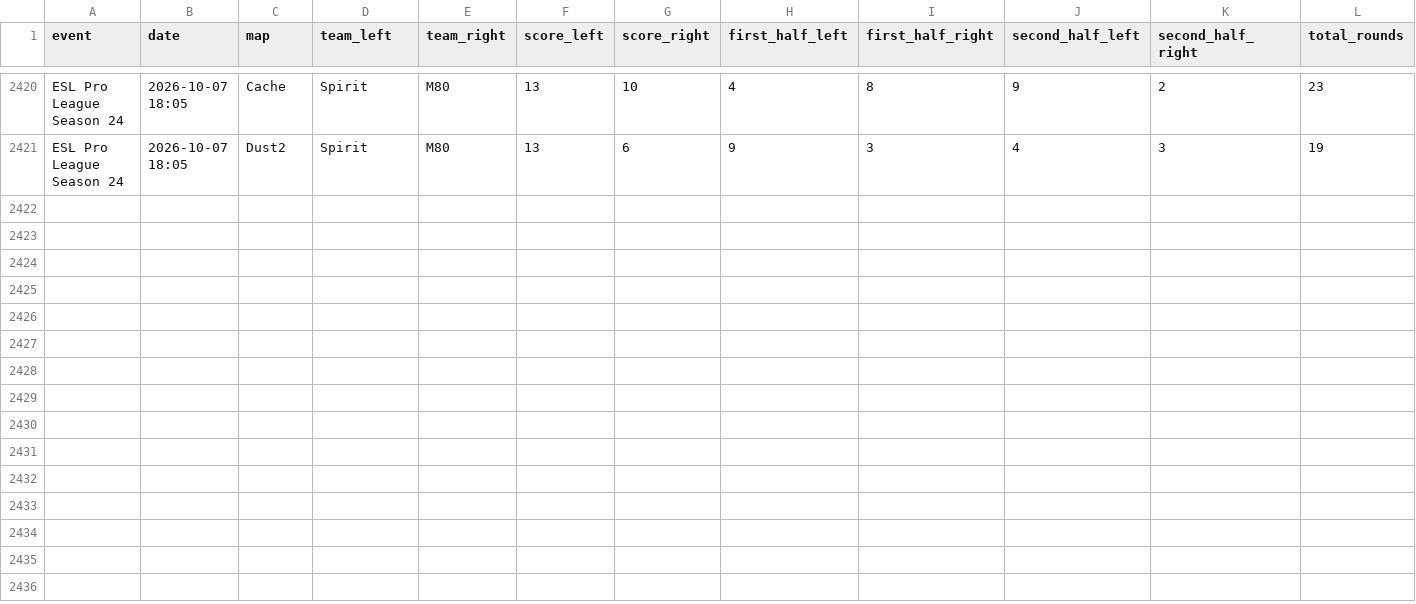
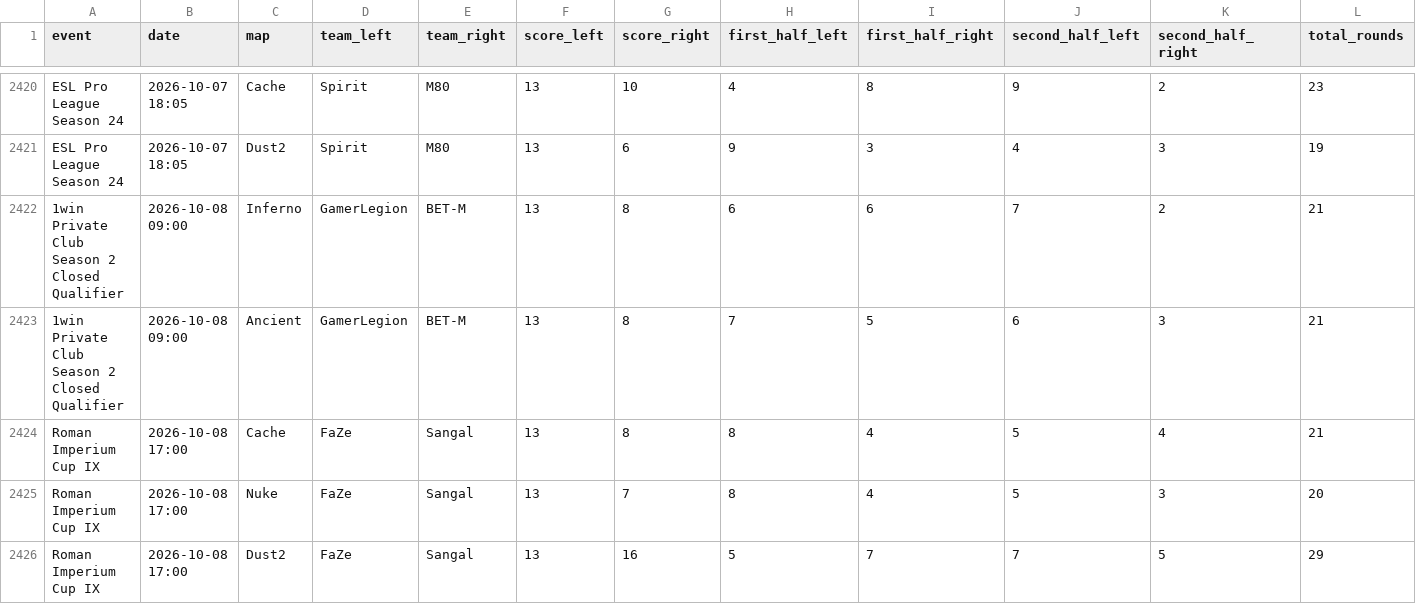
Before and after one commit to StrandedPond/hltv_scraper, a CSV file: hltv_scraper/matches.csv, drawn as a sheet; only a part is shown, gaps mark what is left out; rows hold the shown columns only; the diff names each change by its address in the sheet, - before the commit and + after, or states it on an @@ line.

Commit message:
Automated daily scraper update [skip ci]

```diff
--- a/hltv_scraper/matches.csv
+++ b/hltv_scraper/matches.csv
+row 2422: 1win Private Club Season 2 Closed Qualifier | 2026-10-08 09:00 | Inferno | GamerLegion | BET-M | 13 | 8 | 6 | 6 | 7 | 2 | 21
+row 2423: 1win Private Club Season 2 Closed Qualifier | 2026-10-08 09:00 | Ancient | GamerLegion | BET-M | 13 | 8 | 7 | 5 | 6 | 3 | 21
+row 2424: Roman Imperium Cup IX | 2026-10-08 17:00 | Cache | FaZe | Sangal | 13 | 8 | 8 | 4 | 5 | 4 | 21
+row 2425: Roman Imperium Cup IX | 2026-10-08 17:00 | Nuke | FaZe | Sangal | 13 | 7 | 8 | 4 | 5 | 3 | 20
+row 2426: Roman Imperium Cup IX | 2026-10-08 17:00 | Dust2 | FaZe | Sangal | 13 | 16 | 5 | 7 | 7 | 5 | 29
```
Also changed, not shown: 2 other files.
